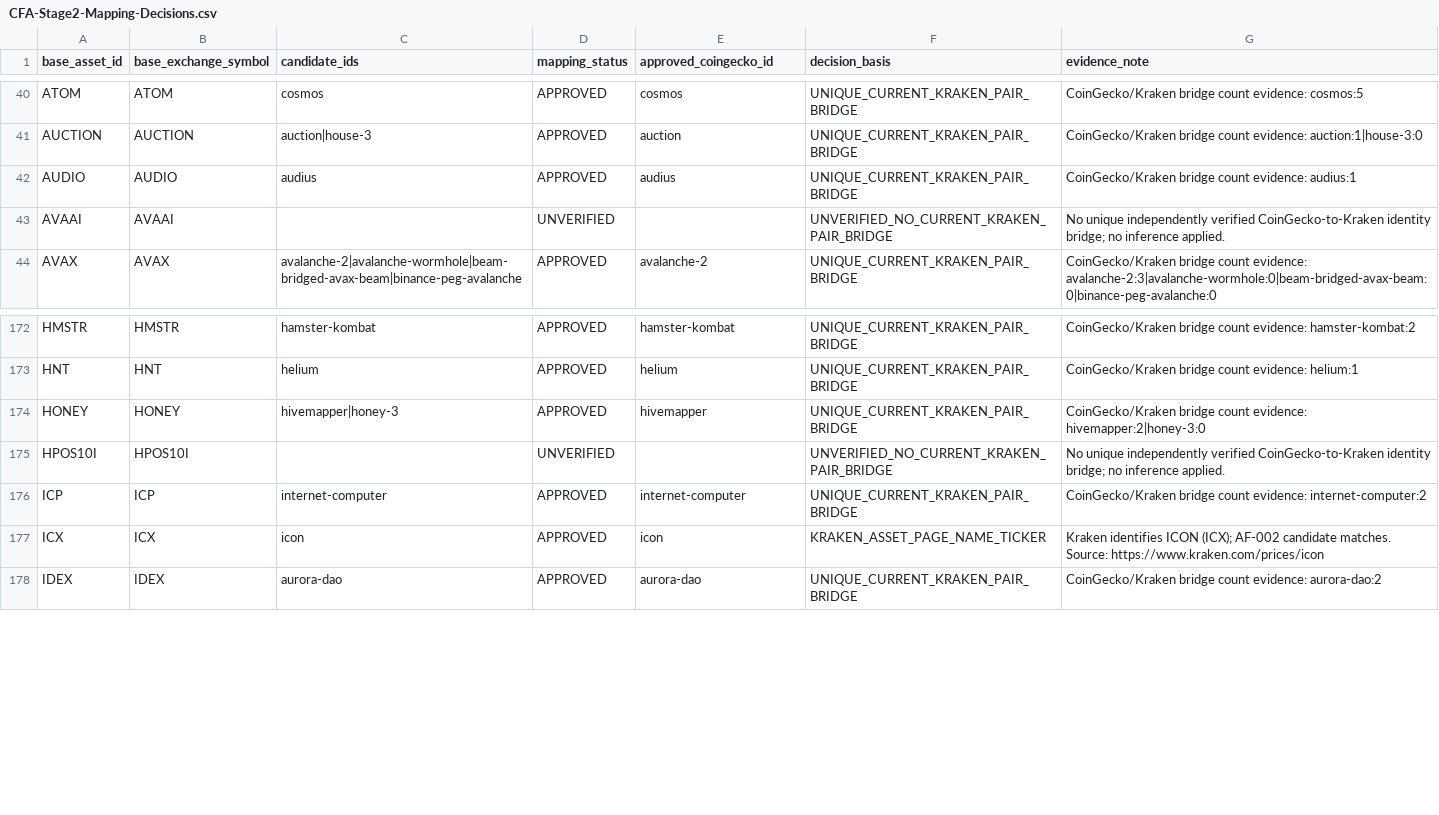
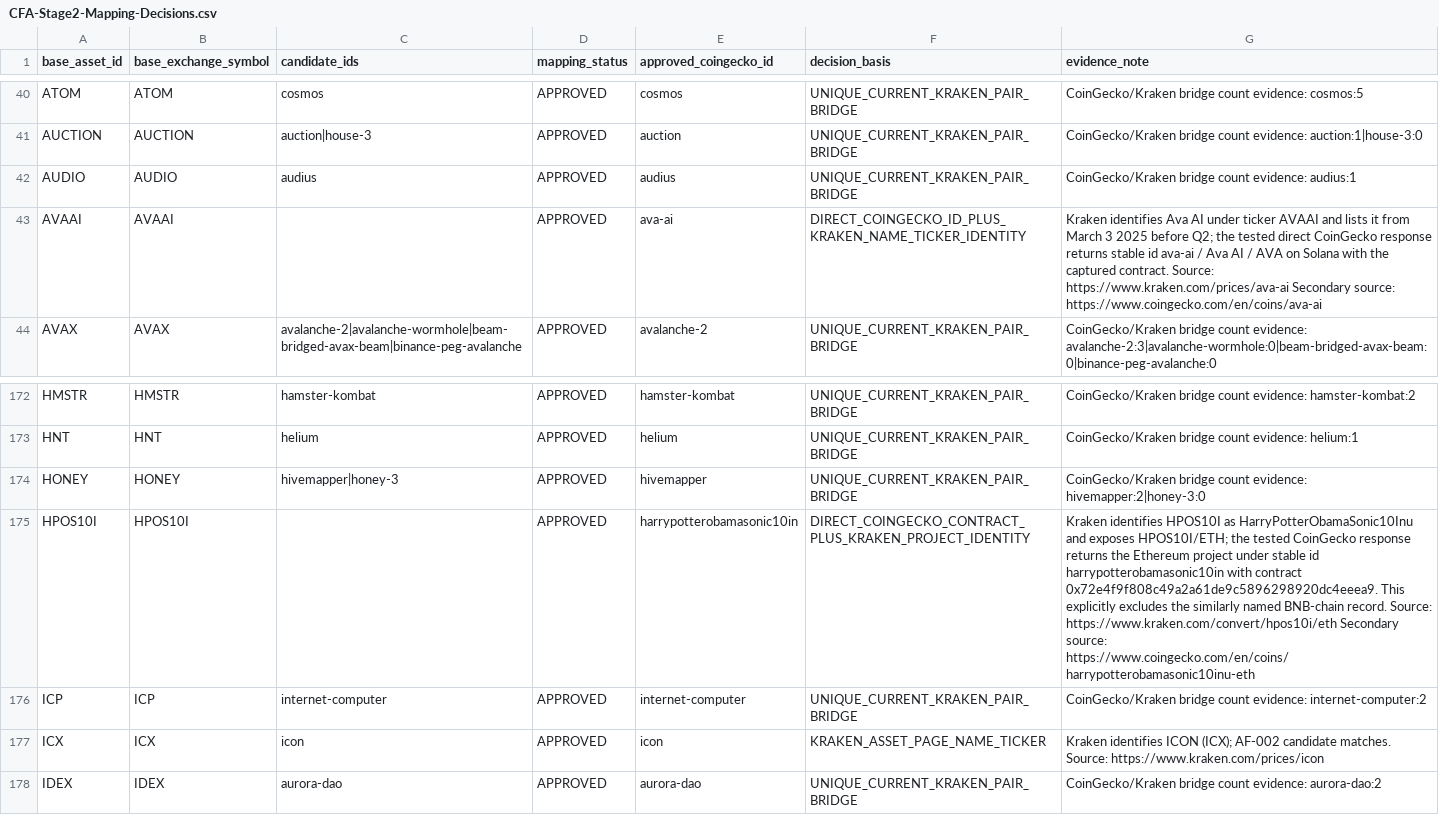
Before and after one commit to emmanueldendrinos/CFA, a CSV file: candidate-analysis/CFA-Stage2-Mapping-Decisions.csv, drawn as a sheet; only a part is shown, gaps mark what is left out.

```diff
--- a/candidate-analysis/CFA-Stage2-Mapping-Decisions.csv
+++ b/candidate-analysis/CFA-Stage2-Mapping-Decisions.csv
@@ -42,3 +42,3 @@
 "AUDIO","AUDIO","audius","APPROVED","audius","UNIQUE_CURRENT_KRAKEN_PAIR_BRIDGE","CoinGecko/Kraken bridge count evidence: audius:1"
-"AVAAI","AVAAI","","UNVERIFIED","","UNVERIFIED_NO_CURRENT_KRAKEN_PAIR_BRIDGE","No unique independently verified CoinGecko-to-Kraken identity bridge; no inference applied."
+"AVAAI","AVAAI","","APPROVED","ava-ai","DIRECT_COINGECKO_ID_PLUS_KRAKEN_NAME_TICKER_IDENTITY","Kraken identifies Ava AI under ticker AVAAI and lists it from March 3 2025 before Q2; the tested direct CoinGecko response returns stable id ava-ai / Ava AI / AVA on Solana with the captured contract. Source: https://www.kraken.com/prices/ava-ai Secondary source: https://www.coingecko.com/en/coins/ava-ai"
 "AVAX","AVAX","avalanche-2|avalanche-wormhole|beam-bridged-avax-beam|binance-peg-avalanche","APPROVED","avalanche-2","UNIQUE_CURRENT_KRAKEN_PAIR_BRIDGE","CoinGecko/Kraken bridge count evidence: avalanche-2:3|avalanche-wormhole:0|beam-bridged-avax-beam:0|binance-peg-avalanche:0"
@@ -174,3 +174,3 @@
 "HONEY","HONEY","hivemapper|honey-3","APPROVED","hivemapper","UNIQUE_CURRENT_KRAKEN_PAIR_BRIDGE","CoinGecko/Kraken bridge count evidence: hivemapper:2|honey-3:0"
-"HPOS10I","HPOS10I","","UNVERIFIED","","UNVERIFIED_NO_CURRENT_KRAKEN_PAIR_BRIDGE","No unique independently verified CoinGecko-to-Kraken identity bridge; no inference applied."
+"HPOS10I","HPOS10I","","APPROVED","harrypotterobamasonic10in","DIRECT_COINGECKO_CONTRACT_PLUS_KRAKEN_PROJECT_IDENTITY","Kraken identifies HPOS10I as HarryPotterObamaSonic10Inu and exposes HPOS10I/ETH; the tested CoinGecko response returns the Ethereum project under stable id harrypotterobamasonic10in with contract 0x72e4f9f808c49a2a61de9c5896298920dc4eeea9. This explicitly excludes the similarly named BNB-chain record. Source: https://www.kraken.com/convert/hpos10i/eth Secondary source: https://www.coingecko.com/en/coins/harrypotterobamasonic10inu-eth"
 "ICP","ICP","internet-computer","APPROVED","internet-computer","UNIQUE_CURRENT_KRAKEN_PAIR_BRIDGE","CoinGecko/Kraken bridge count evidence: internet-computer:2"
```
Also changed, not shown: 2 other files.
